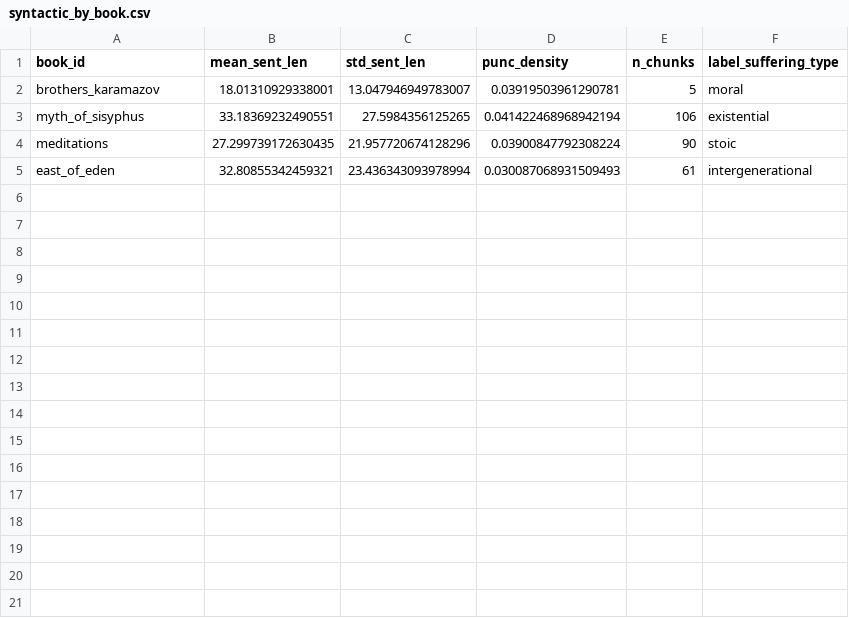
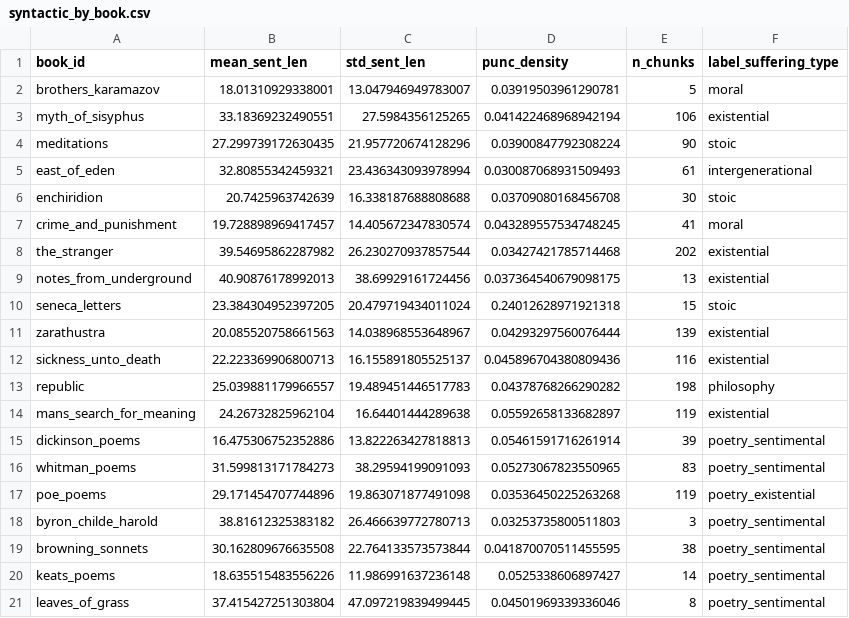
Before and after one commit to Simar0108/The-Anatomy-of-Melancholy, a CSV file: results/syntactic_by_book.csv, drawn as a sheet.

```diff
--- a/results/syntactic_by_book.csv
+++ b/results/syntactic_by_book.csv
@@ -5 +5,17 @@ meditations,27.299739172630435,21.957720674128296,0.03900847792308224,90,stoic
 east_of_eden,32.80855342459321,23.436343093978994,0.030087068931509493,61,intergenerational
+enchiridion,20.7425963742639,16.338187688808688,0.03709080168456708,30,stoic
+crime_and_punishment,19.728898969417457,14.405672347830574,0.043289557534748245,41,moral
+the_stranger,39.54695862287982,26.230270937857544,0.03427421785714468,202,existential
+notes_from_underground,40.90876178992013,38.69929161724456,0.037364540679098175,13,existential
+seneca_letters,23.384304952397205,20.479719434011024,0.24012628971921318,15,stoic
+zarathustra,20.085520758661563,14.038968553648967,0.04293297560076444,139,existential
+sickness_unto_death,22.223369906800713,16.155891805525137,0.045896704380809436,116,existential
+republic,25.039881179966557,19.489451446517783,0.04378768266290282,198,philosophy
+mans_search_for_meaning,24.26732825962104,16.64401444289638,0.05592658133682897,119,existential
+dickinson_poems,16.475306752352886,13.822263427818813,0.05461591716261914,39,poetry_sentimental
+whitman_poems,31.599813171784273,38.29594199091093,0.05273067823550965,83,poetry_sentimental
+poe_poems,29.171454707744896,19.863071877491098,0.03536450225263268,119,poetry_existential
+byron_childe_harold,38.81612325383182,26.466639772780713,0.03253735800511803,3,poetry_sentimental
+browning_sonnets,30.162809676635508,22.764133573573844,0.041870070511455595,38,poetry_sentimental
+keats_poems,18.635515483556226,11.986991637236148,0.0525338606897427,14,poetry_sentimental
+leaves_of_grass,37.415427251303804,47.097219839499445,0.04501969339336046,8,poetry_sentimental
```
Also changed, not shown: results/anchor_words.csv, results/cluster_descriptions.csv, 23 other files.
